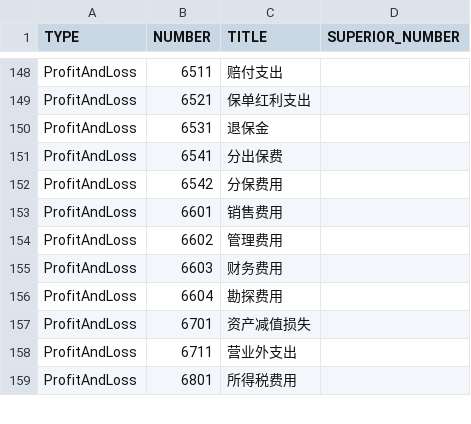
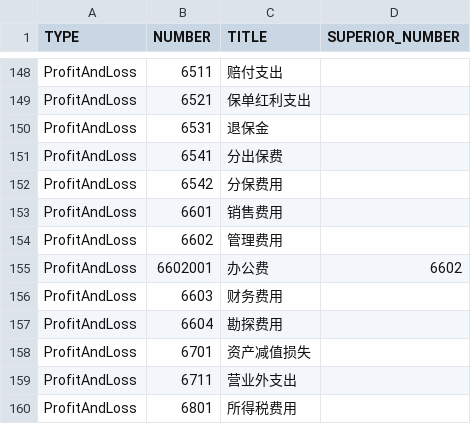
Before and after one commit to fims-proto/fims-proto-ms, a CSV file: internal/dataload/account/accounts.csv, drawn as a sheet; only a part is shown, gaps mark what is left out.

Commit message:
dataload for account and ledger

```diff
--- a/internal/dataload/account/accounts.csv
+++ b/internal/dataload/account/accounts.csv
@@ -154,2 +154,3 @@ ProfitAndLoss,6601,销售费用,
 ProfitAndLoss,6602,管理费用,
+ProfitAndLoss,6602001,办公费,6602
 ProfitAndLoss,6603,财务费用,
```
Also changed, not shown: 18 other files.
